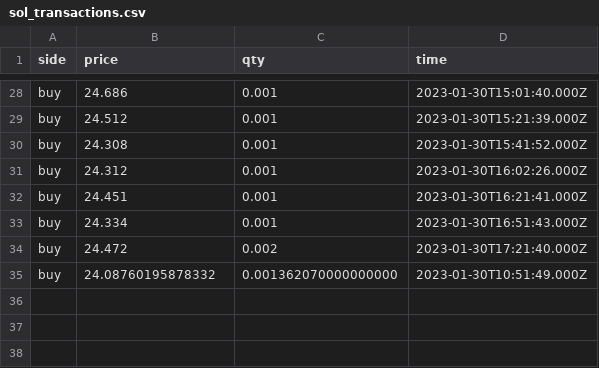
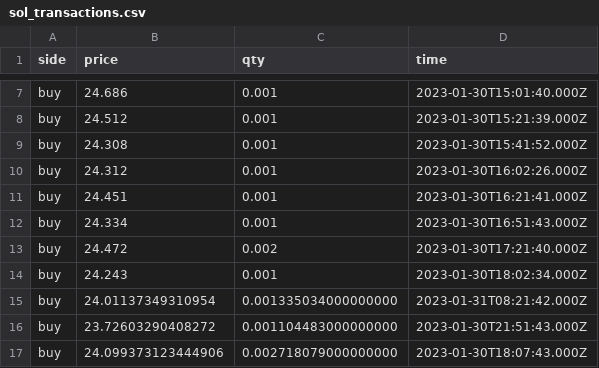
Before and after one commit to Dual-Finance/status, a CSV file: app/public/sol_transactions.csv, drawn as a sheet; only a part is shown, gaps mark what is left out; the diff covers the shown part only.

```diff
--- a/app/public/sol_transactions.csv
+++ b/app/public/sol_transactions.csv
@@ -34,2 +13,5 @@ buy,24.334,0.001,2023-01-30T16:51:43.000Z
 buy,24.472,0.002,2023-01-30T17:21:40.000Z
-buy,24.08760195878332,0.001362070000000000,2023-01-30T10:51:49.000Z
+buy,24.243,0.001,2023-01-30T18:02:34.000Z
+buy,24.01137349310954,0.001335034000000000,2023-01-31T08:21:42.000Z
+buy,23.72603290408272,0.001104483000000000,2023-01-30T21:51:43.000Z
+buy,24.099373123444906,0.002718079000000000,2023-01-30T18:07:43.000Z
```
Also changed, not shown: 21 removed rows elsewhere in this file, app/public/bonk_offers.csv, app/public/mngo_offers.csv, 5 other files.
